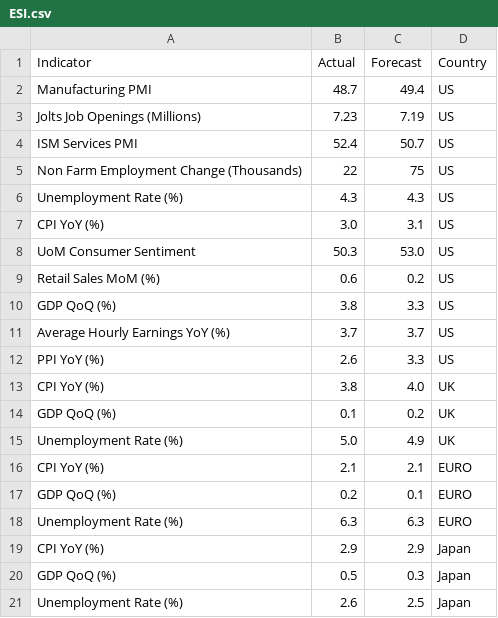
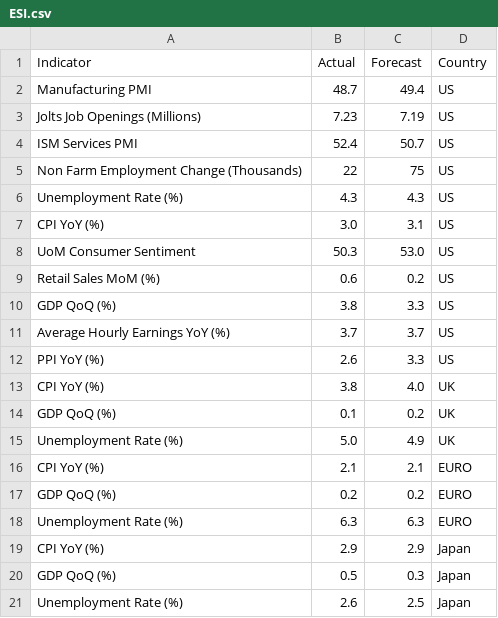
Before and after one commit to thealexbfx/macro-dashboard, a CSV file: ESI.csv, drawn as a sheet.

```diff
--- a/ESI.csv
+++ b/ESI.csv
@@ -16,3 +16,3 @@ Unemployment Rate (%),5.0,4.9,UK
 CPI YoY (%),2.1,2.1,EURO
-GDP QoQ (%),0.2,0.1,EURO
+GDP QoQ (%),0.2,0.2,EURO
 Unemployment Rate (%),6.3,6.3,EURO
```
Also changed, not shown: 1 other file.
